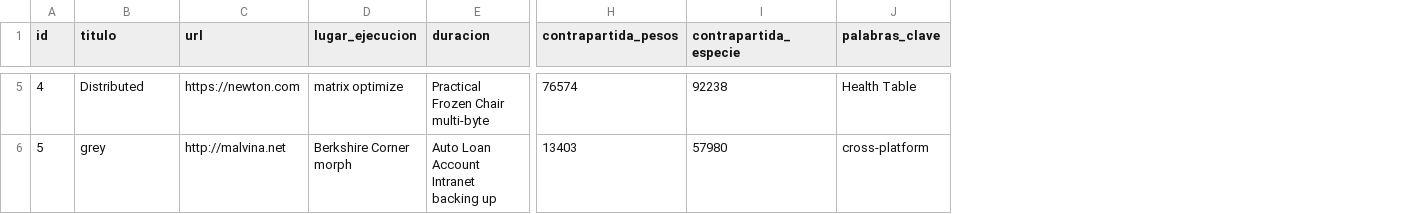
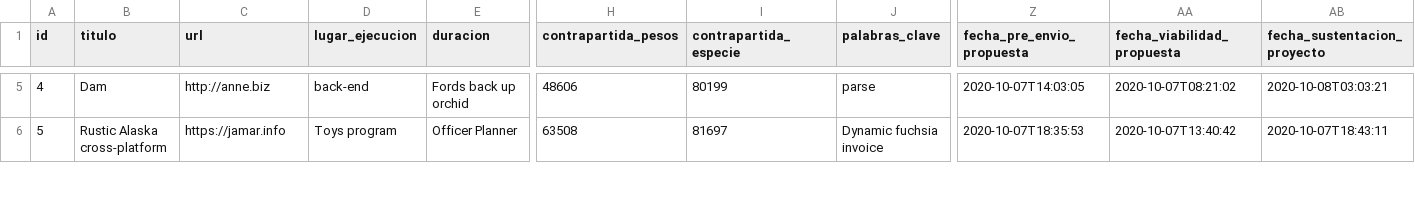
Before and after one commit to adrianizq/ciecyt-itp, a CSV file: src/main/resources/config/liquibase/fake-data/proyecto.csv, drawn as a sheet; only a part is shown, gaps mark what is left out; the diff covers the shown part only; the diff names each change by its address in the sheet, - before the commit and + after, or states it on an @@ line.

Commit message:
agregando nuevos campos de FechaPreEnvioPropuesta, FechaEnvioPropuesta, fechaSustentacionProyecto

```diff
--- a/src/main/resources/config/liquibase/fake-data/proyecto.csv
+++ b/src/main/resources/config/liquibase/fake-data/proyecto.csv
+column Z (fecha_pre_envio_propuesta), rows 5-6: 2020-10-07T14:03:05 | 2020-10-07T18:35:53
+column AA (fecha_viabilidad_propuesta), rows 5-6: 2020-10-07T08:21:02 | 2020-10-07T13:40:42
+column AB (fecha_sustentacion_proyecto), rows 5-6: 2020-10-08T03:03:21 | 2020-10-07T18:43:11
-B5 (titulo): Distributed
+B5 (titulo): Dam
-C5 (url): https://newton.com
+C5 (url): http://anne.biz
-D5 (lugar_ejecucion): matrix optimize
+D5 (lugar_ejecucion): back-end
-E5 (duracion): Practical Frozen Chair multi-byte
+E5 (duracion): Fords back up orchid
-H5 (contrapartida_pesos): 76574
+H5 (contrapartida_pesos): 48606
-I5 (contrapartida_especie): 92238
+I5 (contrapartida_especie): 80199
-J5 (palabras_clave): Health Table
+J5 (palabras_clave): parse
-B6 (titulo): grey
+B6 (titulo): Rustic Alaska cross-platform
-C6 (url): http://malvina.net
+C6 (url): https://jamar.info
-D6 (lugar_ejecucion): Berkshire Corner morph
+D6 (lugar_ejecucion): Toys program
-E6 (duracion): Auto Loan Account Intranet backing up
+E6 (duracion): Officer Planner
-H6 (contrapartida_pesos): 13403
+H6 (contrapartida_pesos): 63508
-I6 (contrapartida_especie): 57980
+I6 (contrapartida_especie): 81697
-J6 (palabras_clave): cross-platform
+J6 (palabras_clave): Dynamic fuchsia invoice
```
Also changed, not shown: 172 edited cells elsewhere in this file, 9 other files.
